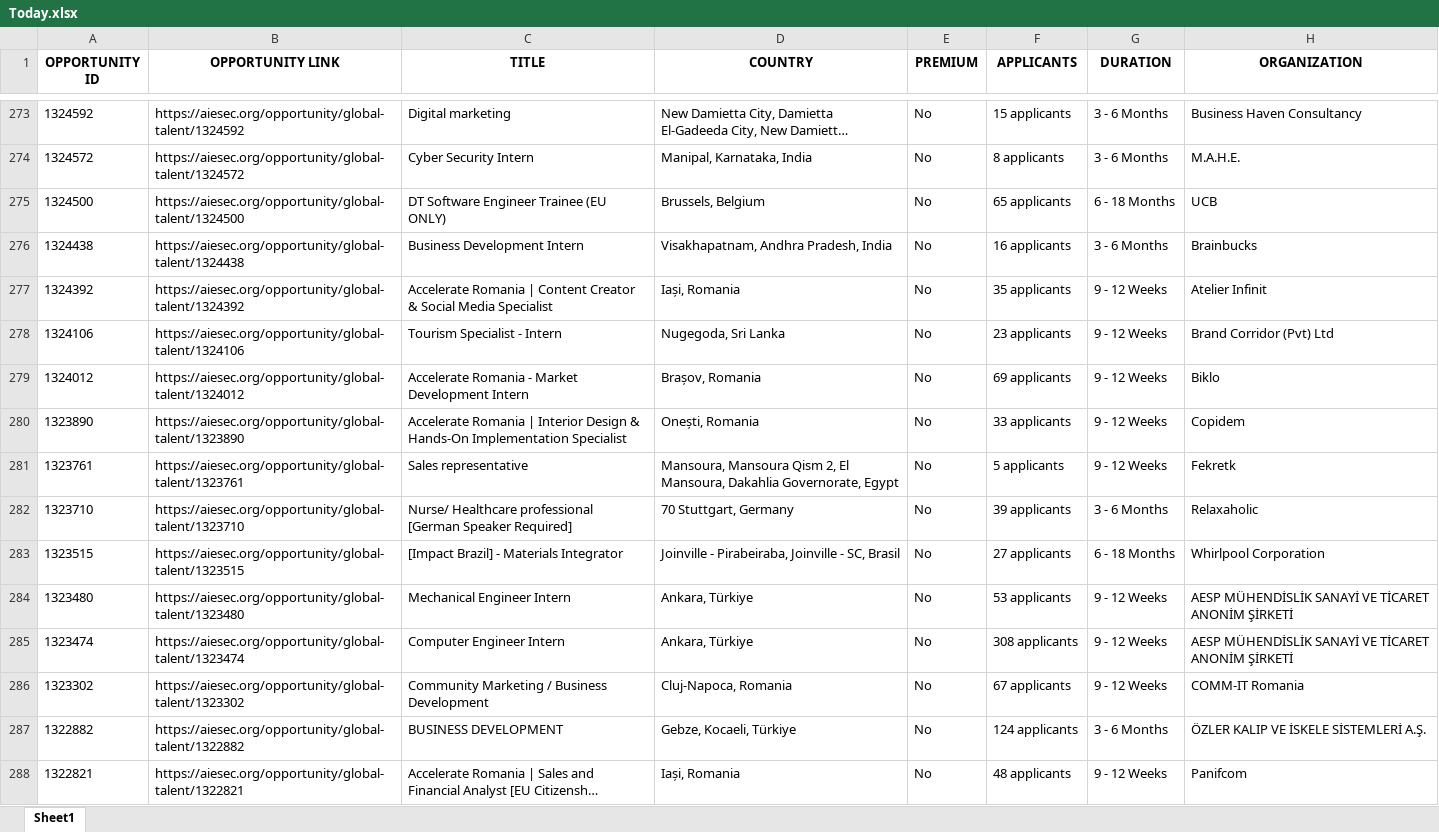
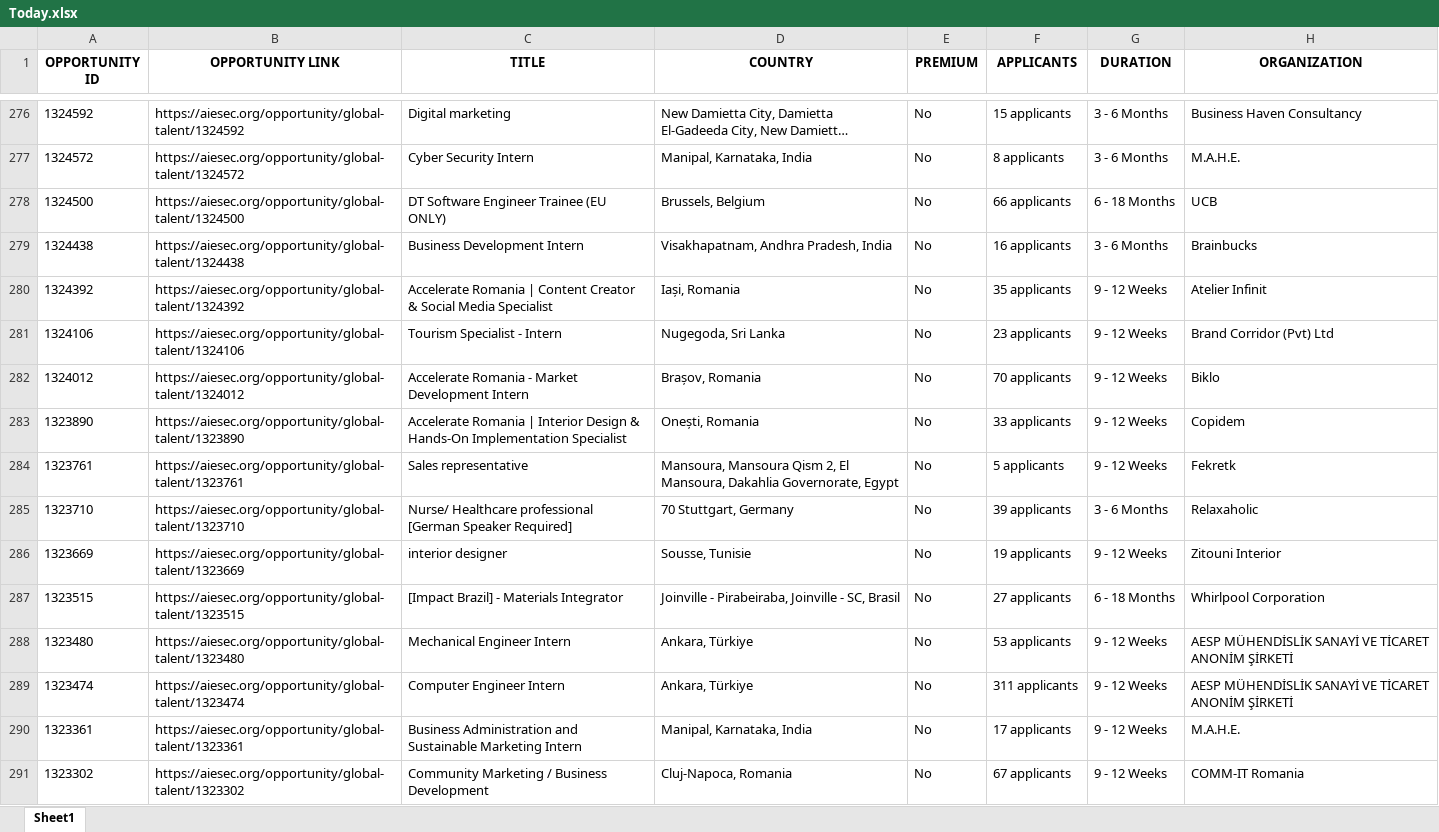
Before and after one commit to IbrahiimHassan/AIESEC_GUC, an Excel workbook: Today.xlsx, sheet Sheet1, drawn as a sheet; only a part is shown, gaps mark what is left out; the shorter side is filled out with more unchanged rows; long unchanged cells end in …; values as stored, in another font and other column widths than the file's, no borders; addresses are those after the commit; the diff covers the shown part only; the diff names each change by its address in the sheet, - before the commit and + after, or states it on an @@ line.

```diff
--- a/Today.xlsx (sheet Sheet1)
+++ b/Today.xlsx (sheet Sheet1)
-F278 (APPLICANTS): 65 applicants
+F278 (APPLICANTS): 66 applicants
-F282 (APPLICANTS): 69 applicants
+F282 (APPLICANTS): 70 applicants
+row 286: 1323669 | https://aiesec.org/opportunity/global-talent/1323669 | interior designer | Sousse, Tunisie | No | 19 applicants | 9 - 12 Weeks | Zitouni Interior
-F289 (APPLICANTS): 308 applicants
+F289 (APPLICANTS): 311 applicants
+row 290: 1323361 | https://aiesec.org/opportunity/global-talent/1323361 | Business Administration and Sustainable Marketing Intern | Manipal, Karnataka, India | No | 17 applicants | 9 - 12 Weeks | M.A.H.E.
```
Also changed, not shown: 13 added rows, 9 removed rows, 3 moved rows and 90 edited cells elsewhere in this sheet, New.xlsx, 1 other file.
